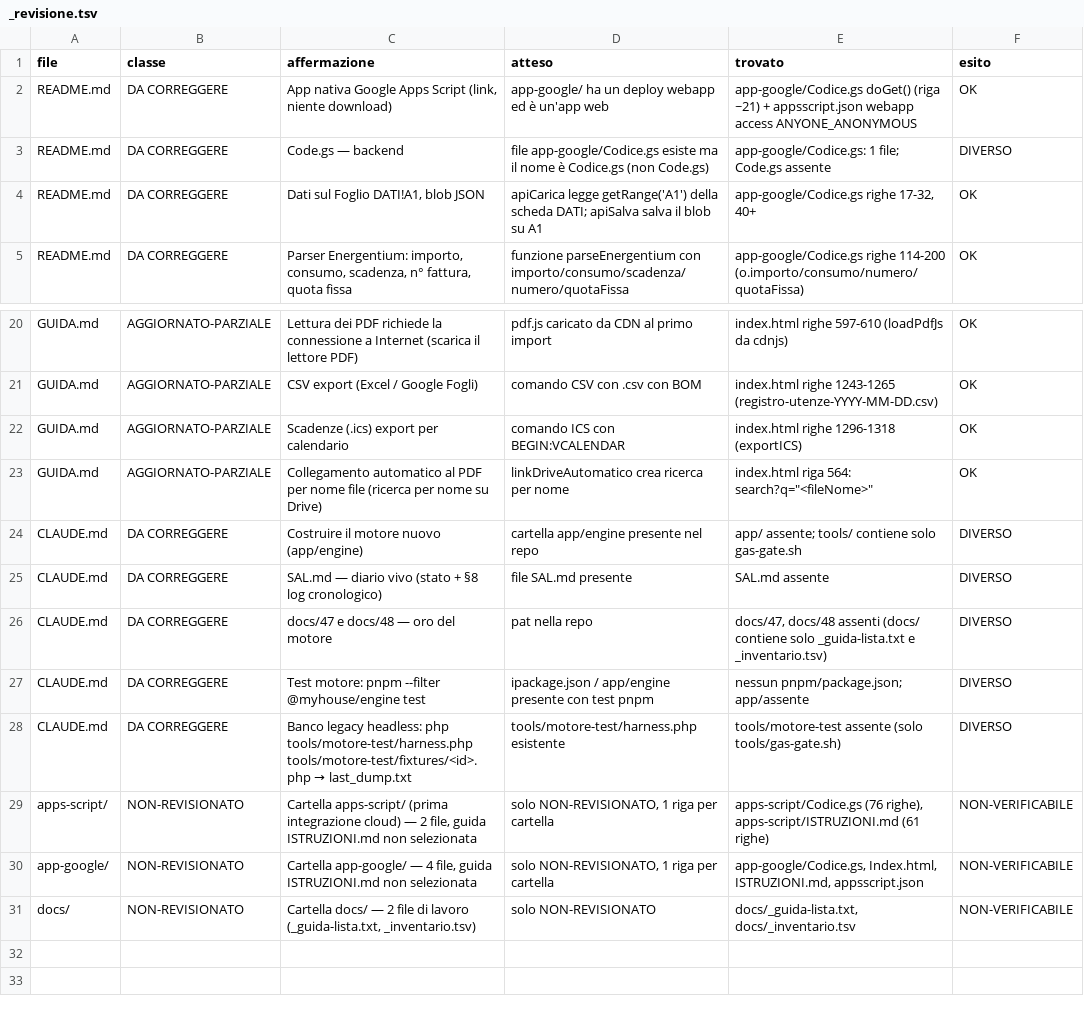
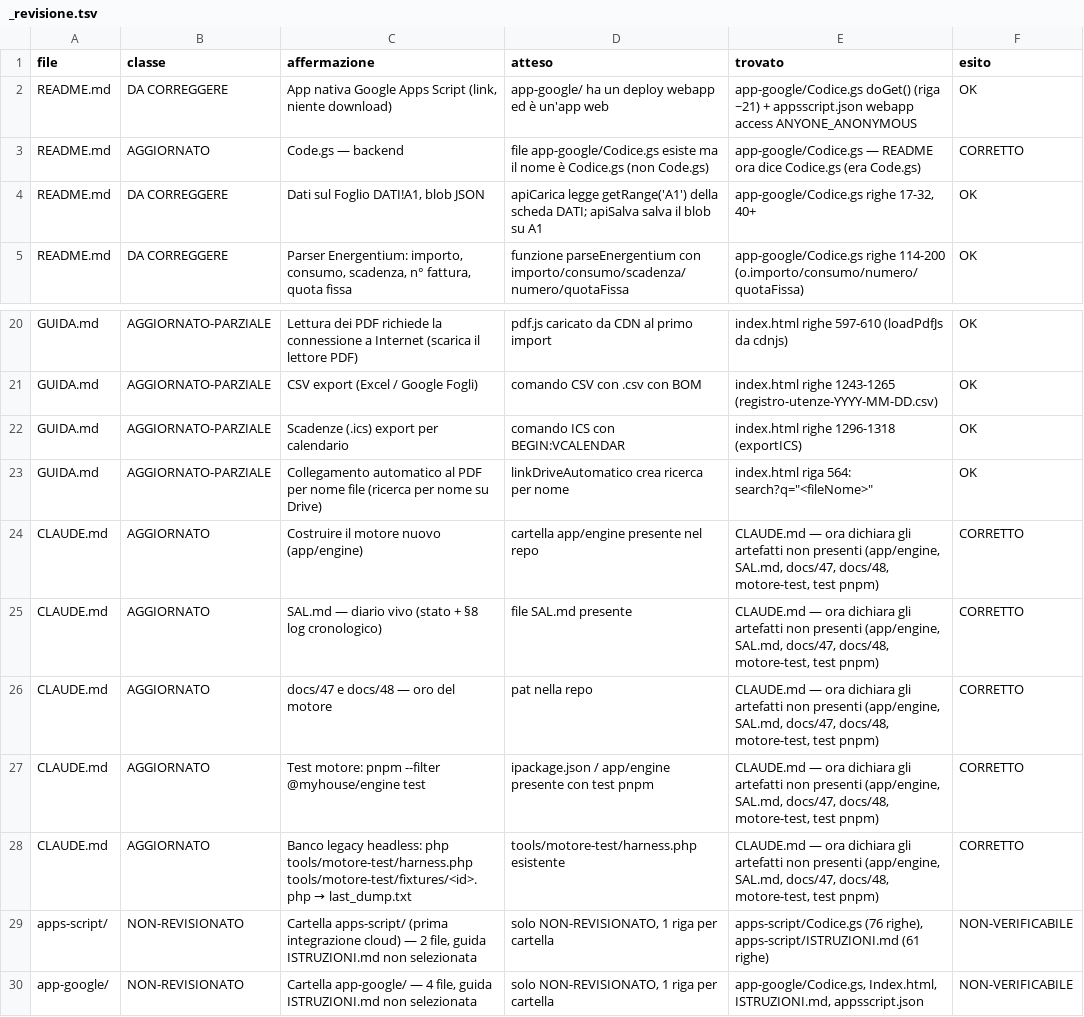
Before and after one commit to obi2kenobi/Gestione-Bollette-Parrocchia, a TSV file: docs/_revisione.tsv, drawn as a sheet; only a part is shown, gaps mark what is left out; the shorter side is filled out with more unchanged rows.

```diff
--- a/docs/_revisione.tsv
+++ b/docs/_revisione.tsv
@@ -2,3 +2,3 @@ file	classe	affermazione	atteso	trovato	esito
 README.md	DA CORREGGERE	App nativa Google Apps Script (link, niente download)	app-google/ ha un deploy webapp ed è un'app web	app-google/Codice.gs doGet() (riga ~21) + appsscript.json webapp access ANYONE_ANONYMOUS	OK
-README.md	DA CORREGGERE	Code.gs — backend	file app-google/Codice.gs esiste ma il nome è Codice.gs (non Code.gs)	app-google/Codice.gs: 1 file; Code.gs assente	DIVERSO
+README.md	AGGIORNATO	Code.gs — backend	file app-google/Codice.gs esiste ma il nome è Codice.gs (non Code.gs)	app-google/Codice.gs — README ora dice Codice.gs (era Code.gs)	CORRETTO
 README.md	DA CORREGGERE	Dati sul Foglio DATI!A1, blob JSON	apiCarica legge getRange('A1') della scheda DATI; apiSalva salva il blob su A1	app-google/Codice.gs righe 17-32, 40+	OK
@@ -23,7 +23,7 @@ GUIDA.md	AGGIORNATO-PARZIALE	Scadenze (.ics) export per calendario	comando ICS c
 GUIDA.md	AGGIORNATO-PARZIALE	Collegamento automatico al PDF per nome file (ricerca per nome su Drive)	linkDriveAutomatico crea ricerca per nome	index.html riga 564: search?q="<fileNome>"	OK
-CLAUDE.md	DA CORREGGERE	Costruire il motore nuovo (app/engine)	cartella app/engine presente nel repo	app/ assente; tools/ contiene solo gas-gate.sh	DIVERSO
-CLAUDE.md	DA CORREGGERE	SAL.md — diario vivo (stato + §8 log cronologico)	file SAL.md presente	SAL.md assente	DIVERSO
-CLAUDE.md	DA CORREGGERE	docs/47 e docs/48 — oro del motore	pat nella repo	docs/47, docs/48 assenti (docs/ contiene solo _guida-lista.txt e _inventario.tsv)	DIVERSO
-CLAUDE.md	DA CORREGGERE	Test motore: pnpm --filter @myhouse/engine test	ipackage.json / app/engine presente con test pnpm	nessun pnpm/package.json; app/assente	DIVERSO
-CLAUDE.md	DA CORREGGERE	Banco legacy headless: php tools/motore-test/harness.php tools/motore-test/fixtures/<id>.php → last_dump.txt	tools/motore-test/harness.php esistente	tools/motore-test assente (solo tools/gas-gate.sh)	DIVERSO
+CLAUDE.md	AGGIORNATO	Costruire il motore nuovo (app/engine)	cartella app/engine presente nel repo	CLAUDE.md — ora dichiara gli artefatti non presenti (app/engine, SAL.md, docs/47, docs/48, motore-test, test pnpm)	CORRETTO
+CLAUDE.md	AGGIORNATO	SAL.md — diario vivo (stato + §8 log cronologico)	file SAL.md presente	CLAUDE.md — ora dichiara gli artefatti non presenti (app/engine, SAL.md, docs/47, docs/48, motore-test, test pnpm)	CORRETTO
+CLAUDE.md	AGGIORNATO	docs/47 e docs/48 — oro del motore	pat nella repo	CLAUDE.md — ora dichiara gli artefatti non presenti (app/engine, SAL.md, docs/47, docs/48, motore-test, test pnpm)	CORRETTO
+CLAUDE.md	AGGIORNATO	Test motore: pnpm --filter @myhouse/engine test	ipackage.json / app/engine presente con test pnpm	CLAUDE.md — ora dichiara gli artefatti non presenti (app/engine, SAL.md, docs/47, docs/48, motore-test, test pnpm)	CORRETTO
+CLAUDE.md	AGGIORNATO	Banco legacy headless: php tools/motore-test/harness.php tools/motore-test/fixtures/<id>.php → last_dump.txt	tools/motore-test/harness.php esistente	CLAUDE.md — ora dichiara gli artefatti non presenti (app/engine, SAL.md, docs/47, docs/48, motore-test, test pnpm)	CORRETTO
 apps-script/	NON-REVISIONATO	Cartella apps-script/ (prima integrazione cloud) — 2 file, guida ISTRUZIONI.md non selezionata	solo NON-REVISIONATO, 1 riga per cartella	apps-script/Codice.gs (76 righe), apps-script/ISTRUZIONI.md (61 righe)	NON-VERIFICABILE
```
Also changed, not shown: 2 other files.
